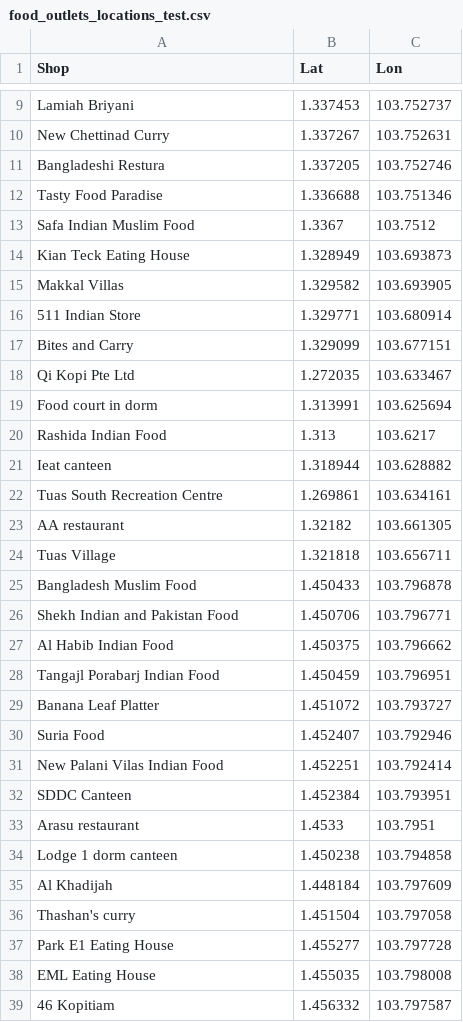
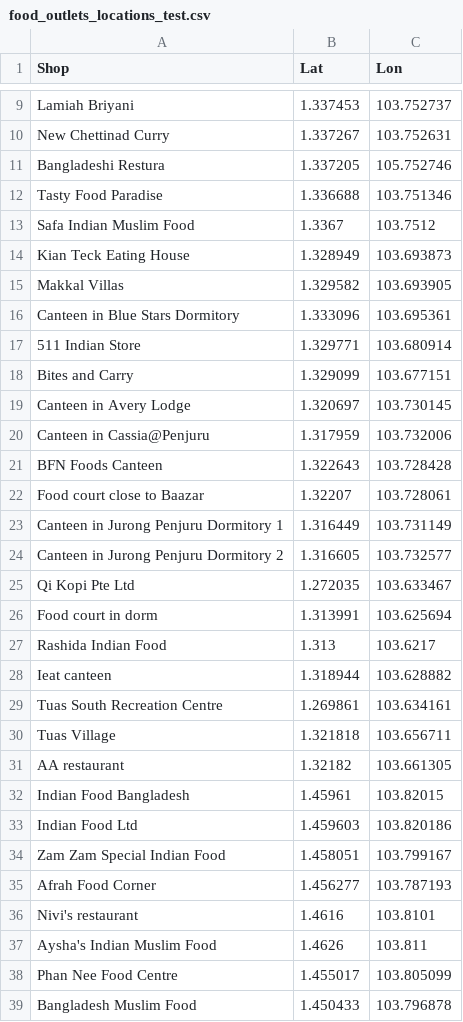
Before and after one commit to hayley-starr/MUSPP_HOME, a CSV file: HOME_DataAnalysis/data/food_outlets_locations_test.csv, drawn as a sheet; only a part is shown, gaps mark what is left out; the shorter side is filled out with more unchanged rows; the diff covers the shown part only.

```diff
--- a/HOME_DataAnalysis/data/food_outlets_locations_test.csv
+++ b/HOME_DataAnalysis/data/food_outlets_locations_test.csv
@@ -10,3 +10,3 @@ Lamiah Briyani,1.337453,103.752737
 New Chettinad Curry,1.337267,103.752631
-Bangladeshi Restura,1.337205,103.752746
+Bangladeshi Restura,1.337205,105.752746
 Tasty Food Paradise,1.336688,103.751346
@@ -15,4 +15,11 @@ Kian Teck Eating House,1.328949,103.693873
 Makkal Villas,1.329582,103.693905
+Canteen in Blue Stars Dormitory,1.333096,103.695361
 511 Indian Store,1.329771,103.680914
 Bites and Carry,1.329099,103.677151
+Canteen in Avery Lodge,1.320697,103.730145
+Canteen in Cassia@Penjuru,1.317959,103.732006
+BFN Foods Canteen,1.322643,103.728428
+Food court close to Baazar,1.32207,103.728061
+Canteen in Jurong Penjuru Dormitory 1,1.316449,103.731149
+Canteen in Jurong Penjuru Dormitory 2,1.316605,103.732577
 Qi Kopi Pte Ltd,1.272035,103.633467
@@ -22,4 +29,11 @@ Ieat canteen,1.318944,103.628882
 Tuas South Recreation Centre,1.269861,103.634161
+Tuas Village,1.321818,103.656711
 AA restaurant,1.32182,103.661305
-Tuas Village,1.321818,103.656711
+Indian Food Bangladesh,1.45961,103.82015
+Indian Food Ltd,1.459603,103.820186
+Zam Zam Special Indian Food,1.458051,103.799167
+Afrah Food Corner,1.456277,103.787193
+Nivi's restaurant,1.4616,103.8101
+Aysha's Indian Muslim Food,1.4626,103.811
+Phan Nee Food Centre,1.455017,103.805099
 Bangladesh Muslim Food,1.450433,103.796878
```
Also changed, not shown: 36 added rows elsewhere in this file, HOME_DataAnalysis/data/food_outlets_prices_test.csv, HOME_DataAnalysis/data/grocery_shops_locations_test.csv, 2 other files.
